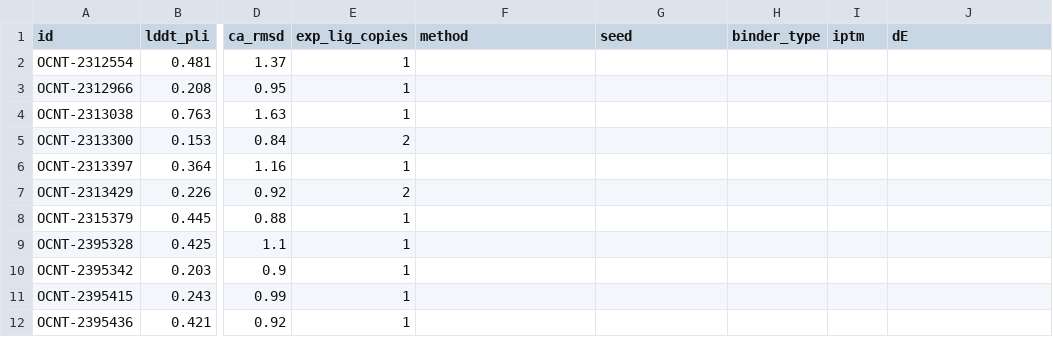
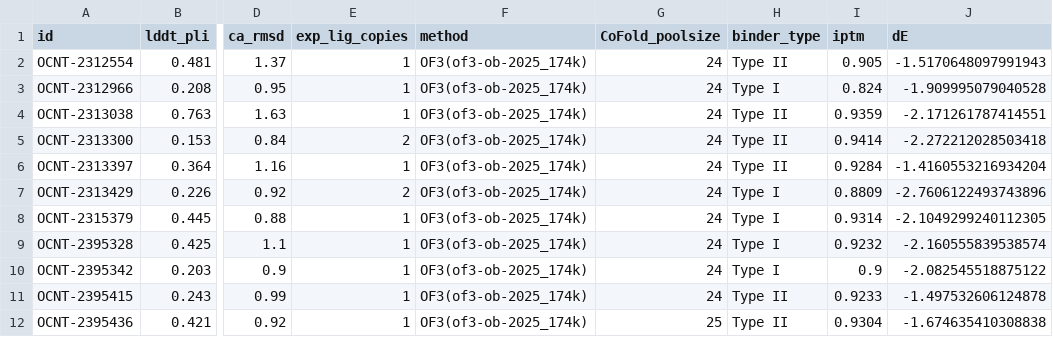
Before and after one commit to bdelabarreC/bdelabarreC-OpenADMET-Cyp3A4-Structure-Challenge, a CSV file: docs/viewer/submissions/2D/scores_computed.csv, drawn as a sheet; only a part is shown, gaps mark what is left out; the diff covers the shown part only; the diff names each change by its address in the sheet, - before the commit and + after, or states it on an @@ line.

Commit message:
updated 2D table values. changed 'Seed' to 'CoFold_poolsize'

```diff
--- a/docs/viewer/submissions/2D/scores_computed.csv
+++ b/docs/viewer/submissions/2D/scores_computed.csv
-G1: seed
+G1: CoFold_poolsize
-F2:F12 (method): (empty)
+F2:F12 (method): OF3(of3-ob-2025_174k)
-G2:G11 (CoFold_poolsize): (empty)
+G2:G11 (CoFold_poolsize): 24
-H2 (binder_type): (empty)
+H2 (binder_type): Type II
-I2 (iptm): (empty)
+I2 (iptm): 0.905
-J2 (dE): (empty)
+J2 (dE): -1.5170648097991943
-H3 (binder_type): (empty)
+H3 (binder_type): Type I
-I3 (iptm): (empty)
+I3 (iptm): 0.824
-J3 (dE): (empty)
+J3 (dE): -1.909995079040528
-H4:H6 (binder_type): (empty)
+H4:H6 (binder_type): Type II
-I4 (iptm): (empty)
+I4 (iptm): 0.9359
-J4 (dE): (empty)
+J4 (dE): -2.171261787414551
-I5 (iptm): (empty)
+I5 (iptm): 0.9414
-J5 (dE): (empty)
+J5 (dE): -2.272212028503418
-I6 (iptm): (empty)
+I6 (iptm): 0.9284
-J6 (dE): (empty)
+J6 (dE): -1.4160553216934204
-H7:H10 (binder_type): (empty)
+H7:H10 (binder_type): Type I
-I7 (iptm): (empty)
+I7 (iptm): 0.8809
-J7 (dE): (empty)
+J7 (dE): -2.7606122493743896
-I8 (iptm): (empty)
+I8 (iptm): 0.9314
-J8 (dE): (empty)
+J8 (dE): -2.1049299240112305
-I9 (iptm): (empty)
+I9 (iptm): 0.9232
-J9 (dE): (empty)
+J9 (dE): -2.160555839538574
-I10 (iptm): (empty)
+I10 (iptm): 0.9
-J10 (dE): (empty)
+J10 (dE): -2.082545518875122
-H11:H12 (binder_type): (empty)
+H11:H12 (binder_type): Type II
-I11 (iptm): (empty)
+I11 (iptm): 0.9233
-J11 (dE): (empty)
+J11 (dE): -1.497532606124878
-G12 (CoFold_poolsize): (empty)
+G12 (CoFold_poolsize): 25
-I12 (iptm): (empty)
+I12 (iptm): 0.9304
-J12 (dE): (empty)
+J12 (dE): -1.674635410308838
```
Also changed, not shown: 45 edited cells elsewhere in this file, 4 other files.
